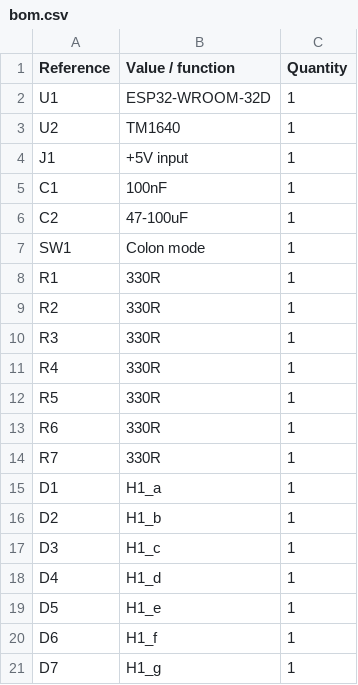
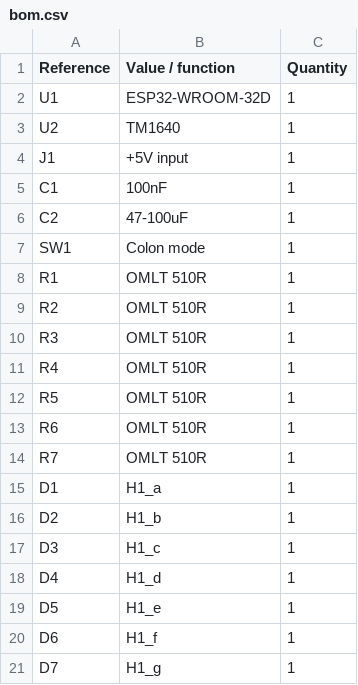
Before and after one commit to Interregional-cartographic-yacluster/clock, a CSV file: hardware/bom.csv, drawn as a sheet; only a part is shown.

Commit message:
docs: specify OMLT 510R segment resistors
Co-authored-by: arena-agent <297053741+arena-agent@users.noreply.github.com>

```diff
--- a/hardware/bom.csv
+++ b/hardware/bom.csv
@@ -7,9 +7,9 @@ C2;47-100uF;1
 SW1;Colon mode;1
-R1;330R;1
-R2;330R;1
-R3;330R;1
-R4;330R;1
-R5;330R;1
-R6;330R;1
-R7;330R;1
+R1;OMLT 510R;1
+R2;OMLT 510R;1
+R3;OMLT 510R;1
+R4;OMLT 510R;1
+R5;OMLT 510R;1
+R6;OMLT 510R;1
+R7;OMLT 510R;1
 D1;H1_a;1
```
Also changed, not shown: 7 other files.
